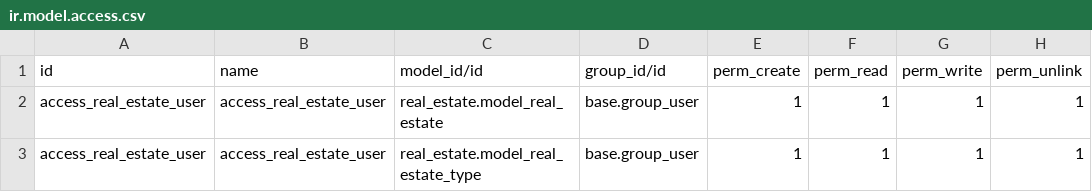
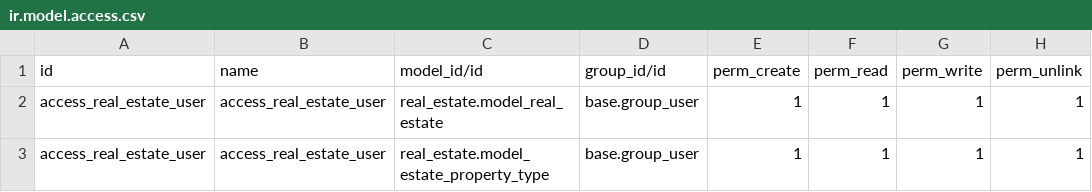
Before and after one commit to cvh-odoo/CVH-test, a CSV file: real_estate/security/ir.model.access.csv, drawn as a sheet.

Commit message:
Update ir.model.access.csv

```diff
--- a/real_estate/security/ir.model.access.csv
+++ b/real_estate/security/ir.model.access.csv
@@ -2,2 +2,2 @@ id,name,model_id/id,group_id/id,perm_create,perm_read,perm_write,perm_unlink
 access_real_estate_user,access_real_estate_user,real_estate.model_real_estate,base.group_user,1,1,1,1
-access_real_estate_user,access_real_estate_user,real_estate.model_real_estate_type,base.group_user,1,1,1,1
+access_real_estate_user,access_real_estate_user,real_estate.model_estate_property_type,base.group_user,1,1,1,1
```
